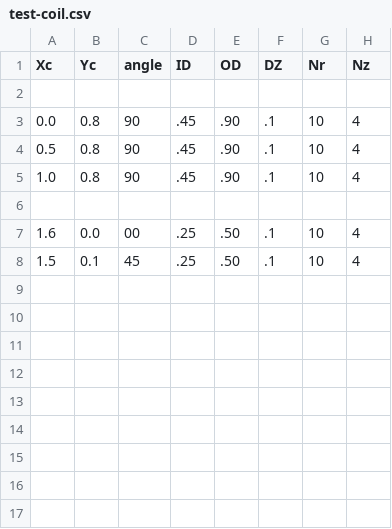
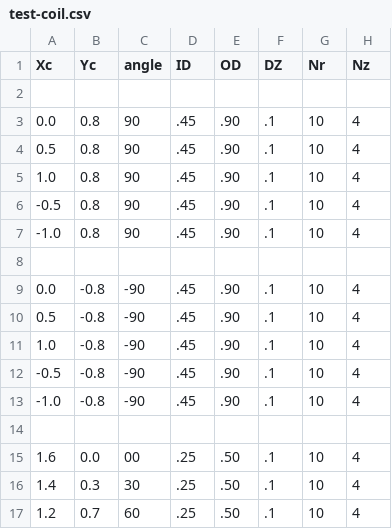
Before and after one commit to tmqian/SLAM-Coil, a CSV file: test-coil.csv, drawn as a sheet.

Commit message:
This code makes plots
Now I want to integrate shape and draw into a new file
It would be good to split "coil model" = (I; ID,OD,Nr,Nz,DZ)
from instances of a coil (xc,yc,angle)

```diff
--- a/test-coil.csv
+++ b/test-coil.csv
@@ -5,4 +5,13 @@ Xc, Yc, angle, ID, OD, DZ, Nr, Nz
  1.0,  0.8, 90, .45, .90, .1, 10, 4
+ -0.5,  0.8, 90, .45, .90, .1, 10, 4
+ -1.0,  0.8, 90, .45, .90, .1, 10, 4
+
+ 0.0,  -0.8, -90, .45, .90, .1, 10, 4
+ 0.5,  -0.8, -90, .45, .90, .1, 10, 4
+ 1.0,  -0.8, -90, .45, .90, .1, 10, 4
+ -0.5, -0.8, -90, .45, .90, .1, 10, 4
+ -1.0, -0.8, -90, .45, .90, .1, 10, 4
 
  1.6,  0.0, 00, .25, .50, .1, 10, 4
- 1.5,  0.1, 45, .25, .50, .1, 10, 4
+ 1.4,  0.3, 30, .25, .50, .1, 10, 4
+ 1.2,  0.7, 60, .25, .50, .1, 10, 4
```
Also changed, not shown: 2 other files.
